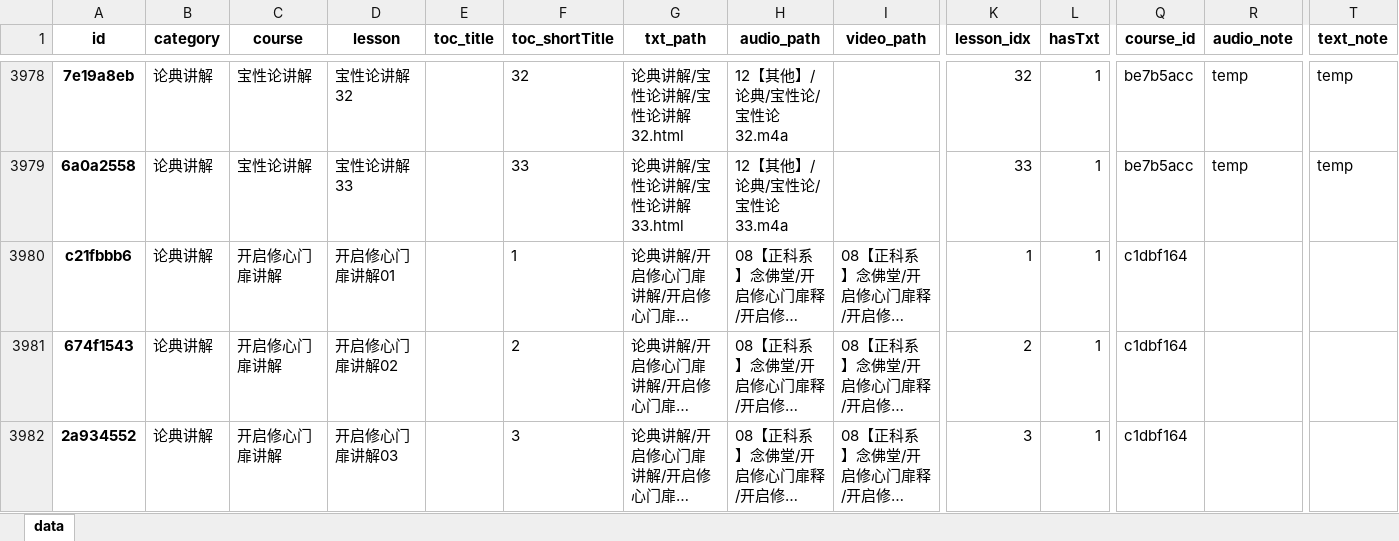
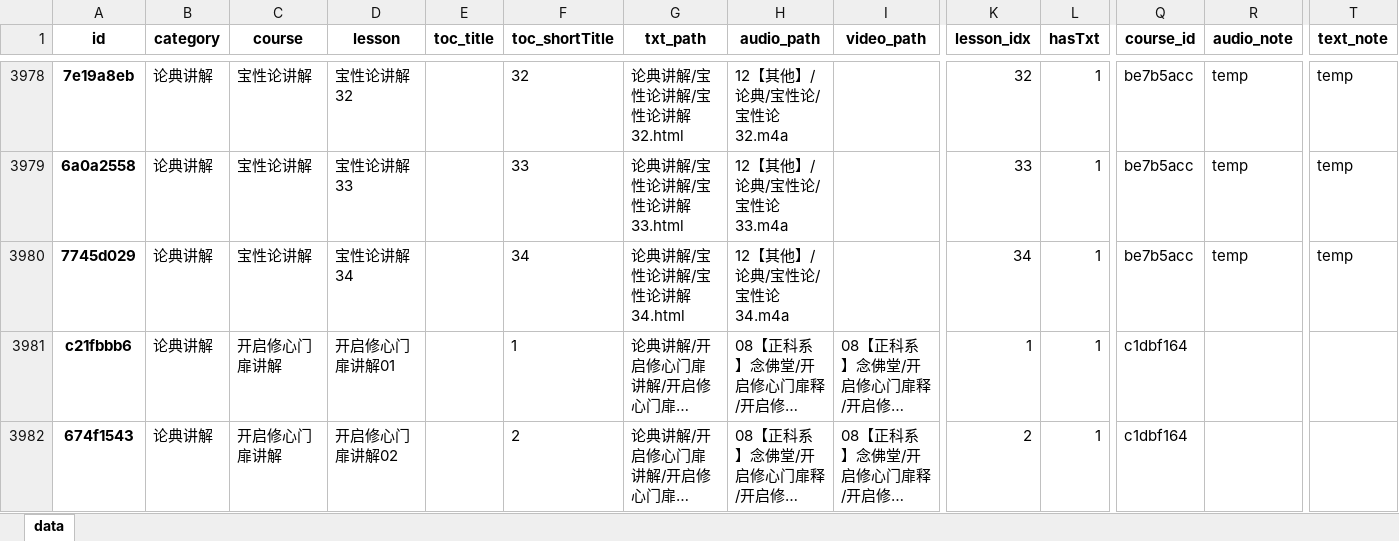
Before and after one commit to hliuleo/lamatxt, an Excel workbook: all_lesson.xlsx, sheet data, drawn as a sheet; only a part is shown, gaps mark what is left out; the shorter side is filled out with more unchanged rows; long unchanged cells end in …; values as stored, in another font and other column widths than the file's, no borders; rows hold the shown columns only; the diff names each change by its address in the sheet, - before the commit and + after, or states it on an @@ line.

Commit message:
update data

```diff
--- a/all_lesson.xlsx (sheet data)
+++ b/all_lesson.xlsx (sheet data)
+row 3980: 7745d029 | 论典讲解 | 宝性论讲解 | 宝性论讲解34 |  | 34 | 论典讲解/宝性论讲解/宝性论讲解34.html | 12【其他】/论典/宝性论/宝性论34.m4a |  | 34 | 1 | be7b5acc | temp | temp
```
Also changed, not shown: all_course.xlsx, 2 other files.
